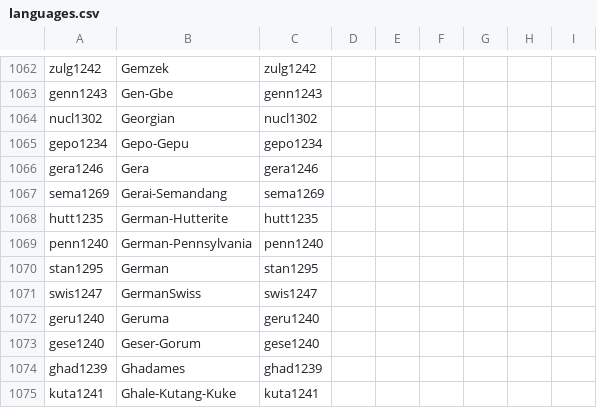
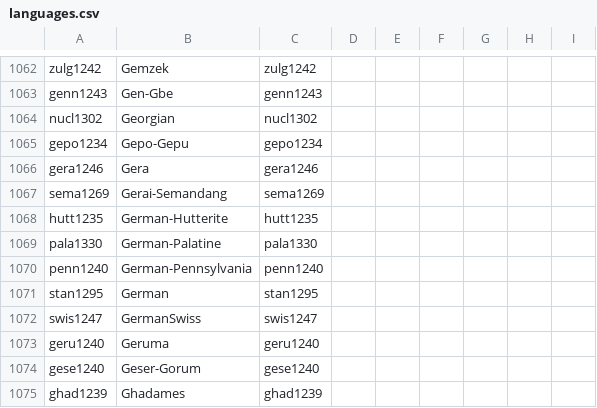
Before and after one commit to numeralbank/channumerals, a CSV file: cldf/languages.csv, drawn as a sheet; only a part is shown, gaps mark what is left out; the shorter side is filled out with more unchanged rows.

Commit message:
data update plus new cldf

```diff
--- a/cldf/languages.csv
+++ b/cldf/languages.csv
@@ -1068,2 +1068,3 @@ sema1269,Gerai-Semandang,sema1269,,,,,,
 hutt1235,German-Hutterite,hutt1235,,,,,,
+pala1330,German-Palatine,pala1330,,,,,,
 penn1240,German-Pennsylvania,penn1240,,,,,,
```
Also changed, not shown: 13 other files.
